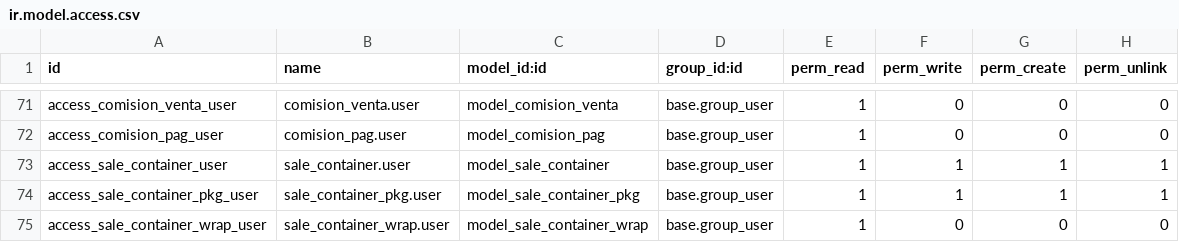
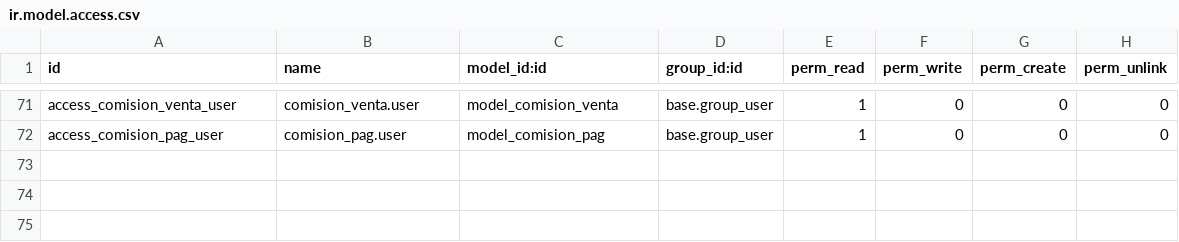
Before and after one commit to 3DigitalGT/bbc, a CSV file: BBCV/security/ir.model.access.csv, drawn as a sheet; only a part is shown, gaps mark what is left out; the diff names each change by its address in the sheet, - before the commit and + after, or states it on an @@ line.

Commit message:
eliminacion campos

```diff
--- a/BBCV/security/ir.model.access.csv
+++ b/BBCV/security/ir.model.access.csv
-row 73: access_sale_container_user | sale_container.user | model_sale_container | base.group_user | 1 | 1 | 1 | 1
-row 74: access_sale_container_pkg_user | sale_container_pkg.user | model_sale_container_pkg | base.group_user | 1 | 1 | 1 | 1
-row 75: access_sale_container_wrap_user | sale_container_wrap.user | model_sale_container_wrap | base.group_user | 1 | 0 | 0 | 0
```
